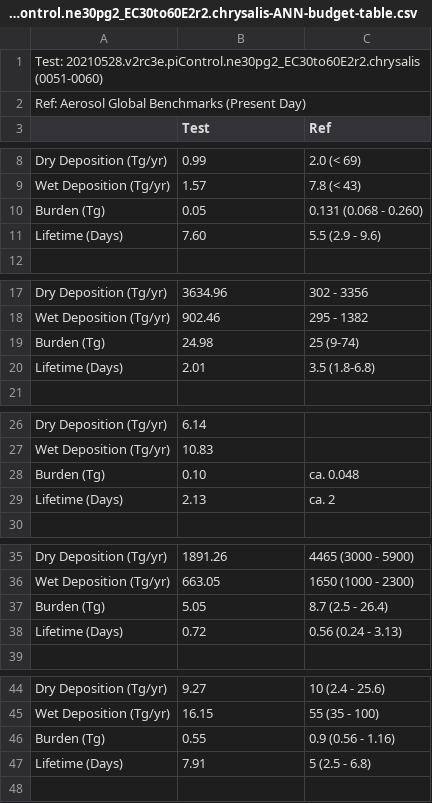
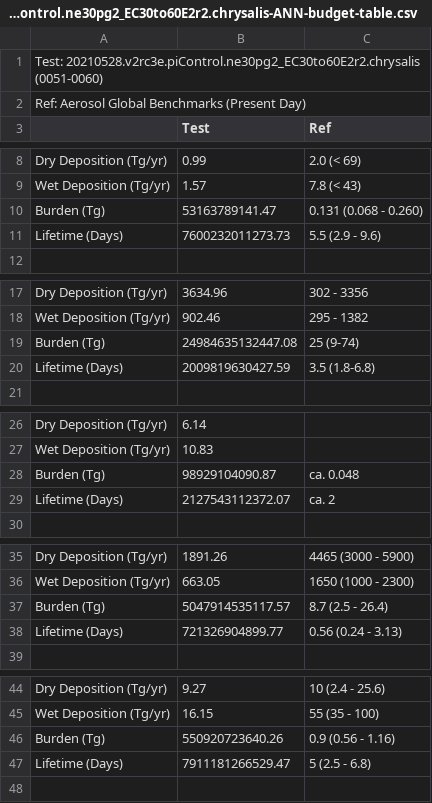
Before and after one commit to E3SM-Project/e3sm_diags, a CSV file: auxiliary_tools/cdat_regression_testing/673-aerosol-budget/main-results/20210528.v2rc3e.piControl.ne30pg2_EC30to60E2r2.chrysalis-ANN-budget-table.csv, drawn as a sheet; only a part is shown, gaps mark what is left out; the diff covers the shown part only.

```diff
--- a/auxiliary_tools/cdat_regression_testing/673-aerosol-budget/main-results/20210528.v2rc3e.piControl.ne30pg2_EC30to60E2r2.chrysalis-ANN-budget-table.csv
+++ b/auxiliary_tools/cdat_regression_testing/673-aerosol-budget/main-results/20210528.v2rc3e.piControl.ne30pg2_EC30to60E2r2.chrysalis-ANN-budget-table.csv
@@ -9,4 +9,4 @@ Dry Deposition (Tg/yr),0.99,2.0 (< 69)
 Wet Deposition (Tg/yr),1.57,7.8 (< 43)
-Burden (Tg),0.05,0.131 (0.068 - 0.260)
-Lifetime (Days),7.60,5.5 (2.9 - 9.6)
+Burden (Tg),53163789141.47,0.131 (0.068 - 0.260)
+Lifetime (Days),7600232011273.73,5.5 (2.9 - 9.6)
 
@@ -18,4 +18,4 @@ Dry Deposition (Tg/yr),3634.96,302 - 3356
 Wet Deposition (Tg/yr),902.46,295 - 1382
-Burden (Tg),24.98,25 (9-74)
-Lifetime (Days),2.01,3.5 (1.8-6.8)
+Burden (Tg),24984635132447.08,25 (9-74)
+Lifetime (Days),2009819630427.59,3.5 (1.8-6.8)
 
@@ -27,4 +27,4 @@ Dry Deposition (Tg/yr),6.14,
 Wet Deposition (Tg/yr),10.83,
-Burden (Tg),0.10,ca. 0.048
-Lifetime (Days),2.13,ca. 2
+Burden (Tg),98929104090.87,ca. 0.048
+Lifetime (Days),2127543112372.07,ca. 2
 
@@ -36,4 +36,4 @@ Dry Deposition (Tg/yr),1891.26,4465 (3000 - 5900)
 Wet Deposition (Tg/yr),663.05,1650 (1000 - 2300)
-Burden (Tg),5.05,8.7 (2.5 - 26.4)
-Lifetime (Days),0.72,0.56 (0.24 - 3.13)
+Burden (Tg),5047914535117.57,8.7 (2.5 - 26.4)
+Lifetime (Days),721326904899.77,0.56 (0.24 - 3.13)
 
@@ -45,4 +45,4 @@ Dry Deposition (Tg/yr),9.27,10 (2.4 - 25.6)
 Wet Deposition (Tg/yr),16.15,55 (35 - 100)
-Burden (Tg),0.55,0.9 (0.56 - 1.16)
-Lifetime (Days),7.91,5 (2.5 - 6.8)
+Burden (Tg),550920723640.26,0.9 (0.56 - 1.16)
+Lifetime (Days),7911181266529.47,5 (2.5 - 6.8)
 
```
Also changed, not shown: 4 edited cells elsewhere in this file, auxiliary_tools/cdat_regression_testing/673-aerosol-budget/dev-results/20210528.v2rc3e.piControl.ne30pg2_EC30to60E2r2.chrysalis-ANN-budget-table.csv, auxiliary_tools/cdat_regression_testing/673-aerosol-budget/dev-results/20210528.v2rc3e.piControl.ne30pg2_EC30to60E2r2.chrysalis-JJA-budget-table.csv, 1 other file.
